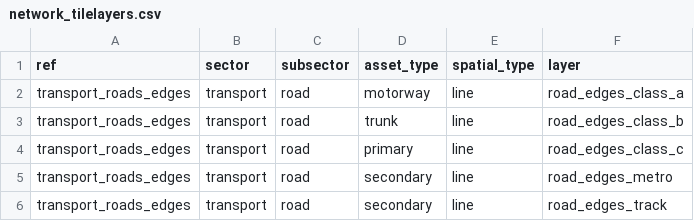
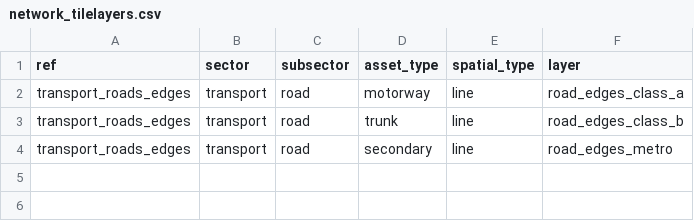
Before and after one commit to nismod/infra-risk-vis, a CSV file: etl/pipelines/osm_roads/network_tilelayers.csv, drawn as a sheet.

Commit message:
roads listing edit

```diff
--- a/etl/pipelines/osm_roads/network_tilelayers.csv
+++ b/etl/pipelines/osm_roads/network_tilelayers.csv
@@ -3,4 +3,2 @@ transport_roads_edges,transport,road,motorway,line,road_edges_class_a
 transport_roads_edges,transport,road,trunk,line,road_edges_class_b
-transport_roads_edges,transport,road,primary,line,road_edges_class_c
 transport_roads_edges,transport,road,secondary,line,road_edges_metro
-transport_roads_edges,transport,road,secondary,line,road_edges_track
```
Also changed, not shown: 1 other file.
